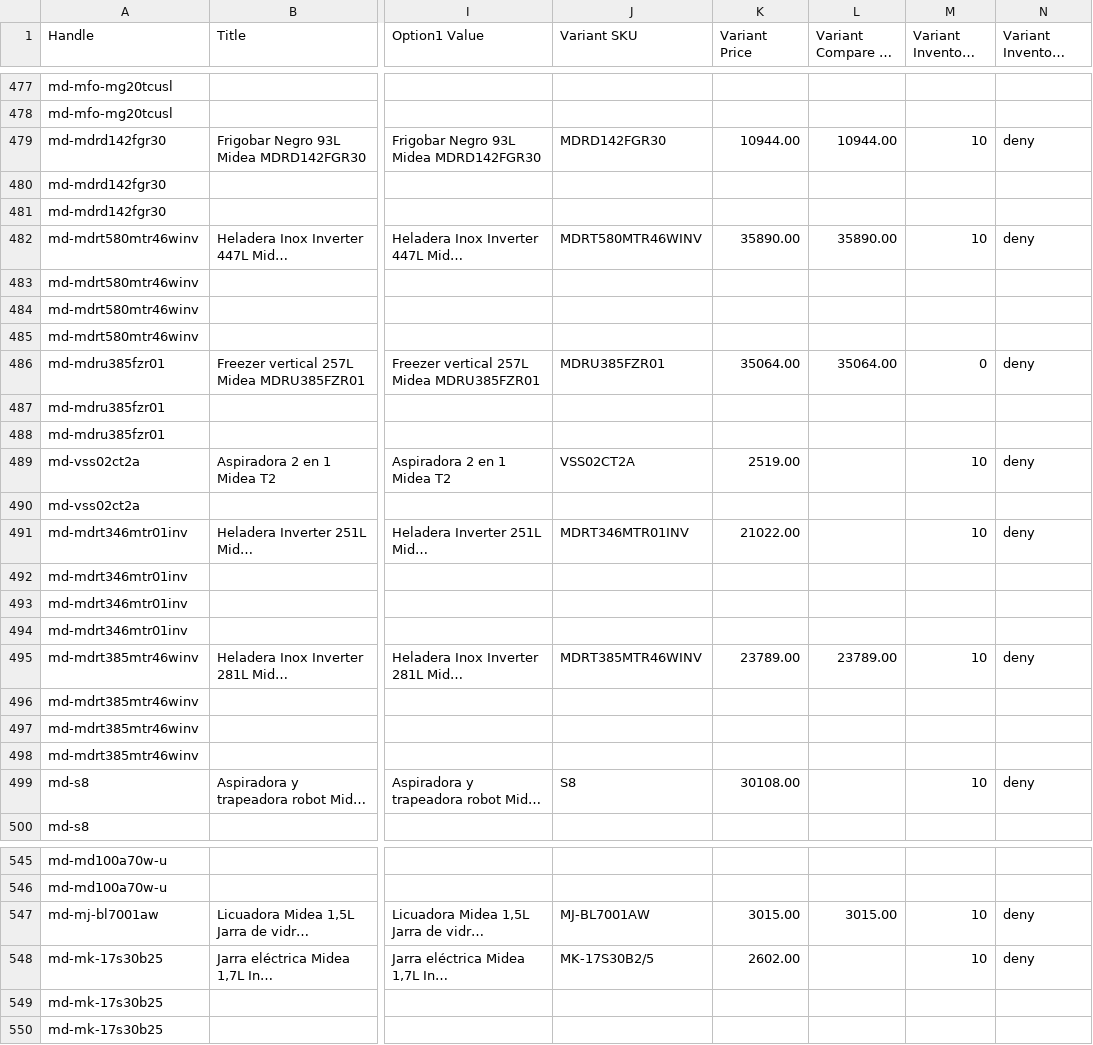
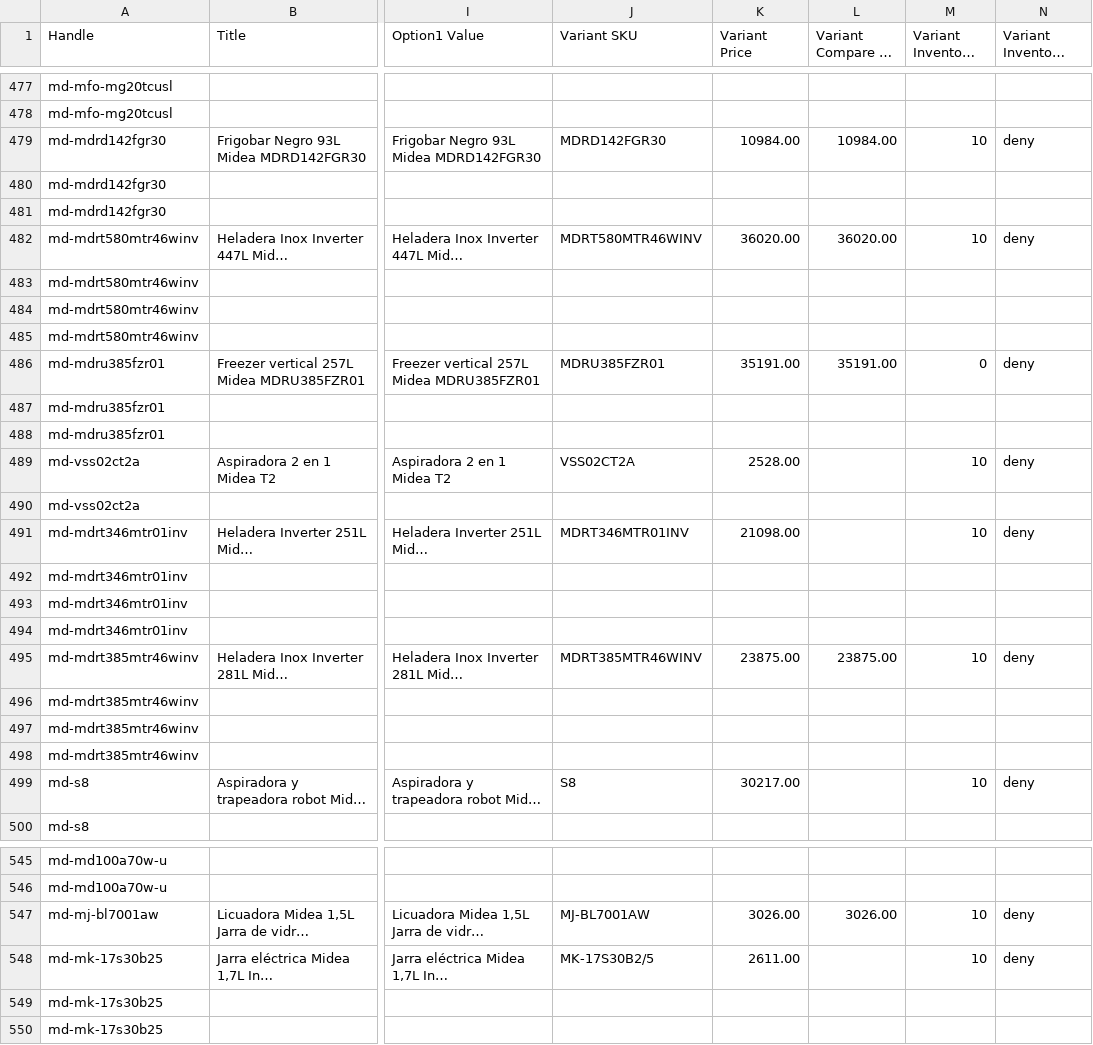
Before and after one commit to directiva-edifica/edifica-sync, a CSV file: respaldos/midea.csv, drawn as a sheet; only a part is shown, gaps mark what is left out; long unchanged cells end in …; the diff covers the shown part only; the diff names each change by its address in the sheet, - before the commit and + after, or states it on an @@ line.

```diff
--- a/respaldos/midea.csv
+++ b/respaldos/midea.csv
-K479 (Variant Price): 10944.00
+K479 (Variant Price): 10984.00
-L479 (Variant Compare At Price): 10944.00
+L479 (Variant Compare At Price): 10984.00
-K482 (Variant Price): 35890.00
+K482 (Variant Price): 36020.00
-L482 (Variant Compare At Price): 35890.00
+L482 (Variant Compare At Price): 36020.00
-K486 (Variant Price): 35064.00
+K486 (Variant Price): 35191.00
-L486 (Variant Compare At Price): 35064.00
+L486 (Variant Compare At Price): 35191.00
-K489 (Variant Price): 2519.00
+K489 (Variant Price): 2528.00
-K491 (Variant Price): 21022.00
+K491 (Variant Price): 21098.00
-K495 (Variant Price): 23789.00
+K495 (Variant Price): 23875.00
-L495 (Variant Compare At Price): 23789.00
+L495 (Variant Compare At Price): 23875.00
-K499 (Variant Price): 30108.00
+K499 (Variant Price): 30217.00
-K547 (Variant Price): 3015.00
+K547 (Variant Price): 3026.00
-L547 (Variant Compare At Price): 3015.00
+L547 (Variant Compare At Price): 3026.00
-K548 (Variant Price): 2602.00
+K548 (Variant Price): 2611.00
```
Also changed, not shown: 125 edited cells elsewhere in this file, respaldos/beko.csv, respaldos/consul.csv, 14 other files.
